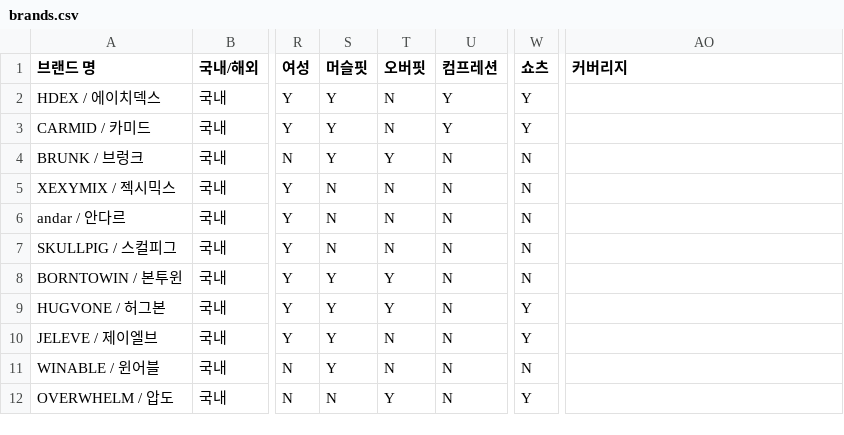
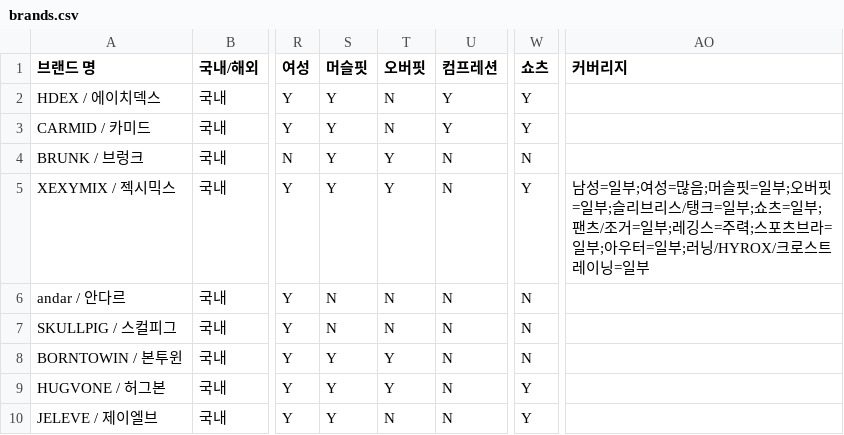
Before and after one commit to gymbasecamp/gymbasecamp-site, a CSV file: site/data/brands.csv, drawn as a sheet; only a part is shown, gaps mark what is left out; the shorter side is filled out with more unchanged rows; the diff names each change by its address in the sheet, - before the commit and + after, or states it on an @@ line.

```diff
--- a/site/data/brands.csv
+++ b/site/data/brands.csv
-S5 (머슬핏): N
+S5 (머슬핏): Y
-T5 (오버핏): N
+T5 (오버핏): Y
-W5 (쇼츠): N
+W5 (쇼츠): Y
-AO5 (커버리지): (empty)
+AO5 (커버리지): 남성=일부;여성=많음;머슬핏=일부;오버핏=일부;슬리브리스/탱크=일부;쇼츠=일부;팬츠/조거=일부;레깅스=주력;스포츠브라=일부;아우터=일부;러닝/HYROX/크로스트레이닝=일부
```
Also changed, not shown: 1 other file.
